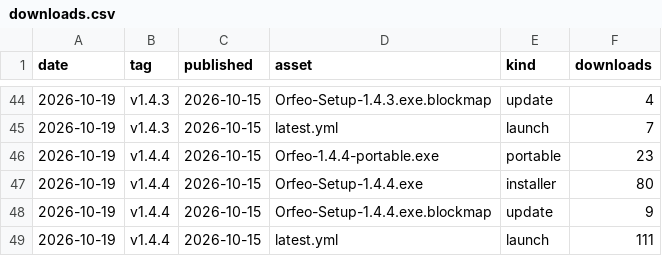
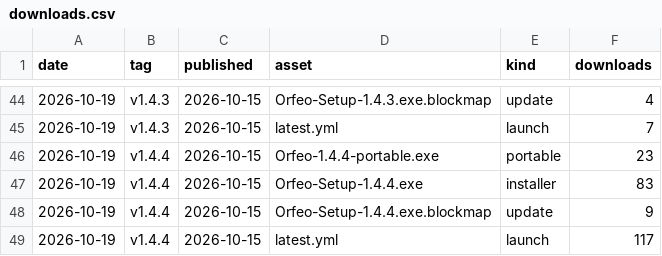
Before and after one commit to FreeGoStudio/Orfeo, a CSV file: data/downloads.csv, drawn as a sheet; only a part is shown, gaps mark what is left out.

```diff
--- a/data/downloads.csv
+++ b/data/downloads.csv
@@ -46,4 +46,4 @@ date,tag,published,asset,kind,downloads
 2026-10-19,v1.4.4,2026-10-15,Orfeo-1.4.4-portable.exe,portable,23
-2026-10-19,v1.4.4,2026-10-15,Orfeo-Setup-1.4.4.exe,installer,80
+2026-10-19,v1.4.4,2026-10-15,Orfeo-Setup-1.4.4.exe,installer,83
 2026-10-19,v1.4.4,2026-10-15,Orfeo-Setup-1.4.4.exe.blockmap,update,9
-2026-10-19,v1.4.4,2026-10-15,latest.yml,launch,111
+2026-10-19,v1.4.4,2026-10-15,latest.yml,launch,117
```
Also changed, not shown: 1 other file.
